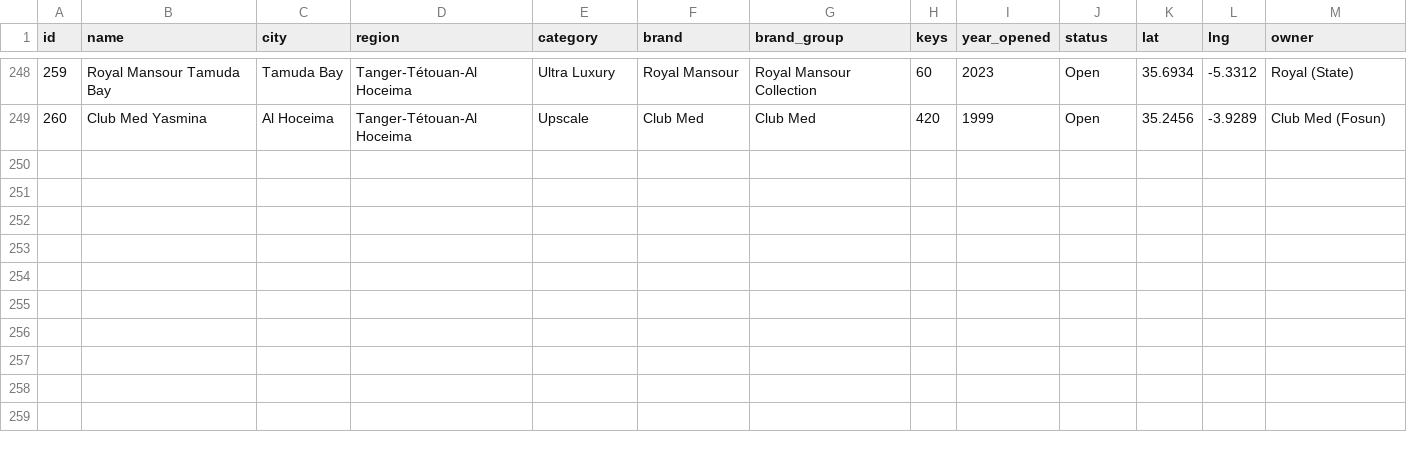
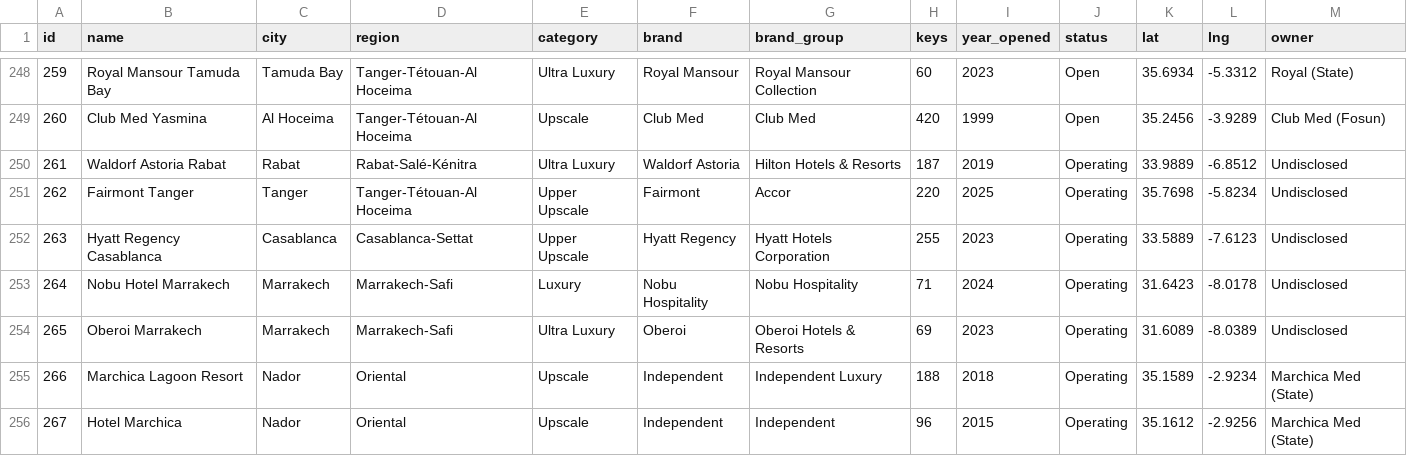
Before and after one commit to oaddahre/hospitalityiq, a CSV file: hotels.csv, drawn as a sheet; only a part is shown, gaps mark what is left out; the diff names each change by its address in the sheet, - before the commit and + after, or states it on an @@ line.

```diff
--- a/hotels.csv
+++ b/hotels.csv
+row 250: 261 | Waldorf Astoria Rabat | Rabat | Rabat-Salé-Kénitra | Ultra Luxury | Waldorf Astoria | Hilton Hotels & Resorts | 187 | 2019 | Operating | 33.9889 | -6.8512 | Undisclosed
+row 251: 262 | Fairmont Tanger | Tanger | Tanger-Tétouan-Al Hoceima | Upper Upscale | Fairmont | Accor | 220 | 2025 | Operating | 35.7698 | -5.8234 | Undisclosed
+row 252: 263 | Hyatt Regency Casablanca | Casablanca | Casablanca-Settat | Upper Upscale | Hyatt Regency | Hyatt Hotels Corporation | 255 | 2023 | Operating | 33.5889 | -7.6123 | Undisclosed
+row 253: 264 | Nobu Hotel Marrakech | Marrakech | Marrakech-Safi | Luxury | Nobu Hospitality | Nobu Hospitality | 71 | 2024 | Operating | 31.6423 | -8.0178 | Undisclosed
+row 254: 265 | Oberoi Marrakech | Marrakech | Marrakech-Safi | Ultra Luxury | Oberoi | Oberoi Hotels & Resorts | 69 | 2023 | Operating | 31.6089 | -8.0389 | Undisclosed
+row 255: 266 | Marchica Lagoon Resort | Nador | Oriental | Upscale | Independent | Independent Luxury | 188 | 2018 | Operating | 35.1589 | -2.9234 | Marchica Med (State)
+row 256: 267 | Hotel Marchica | Nador | Oriental | Upscale | Independent | Independent | 96 | 2015 | Operating | 35.1612 | -2.9256 | Marchica Med (State)
```
Also changed, not shown: performance.csv, 5 other files.
